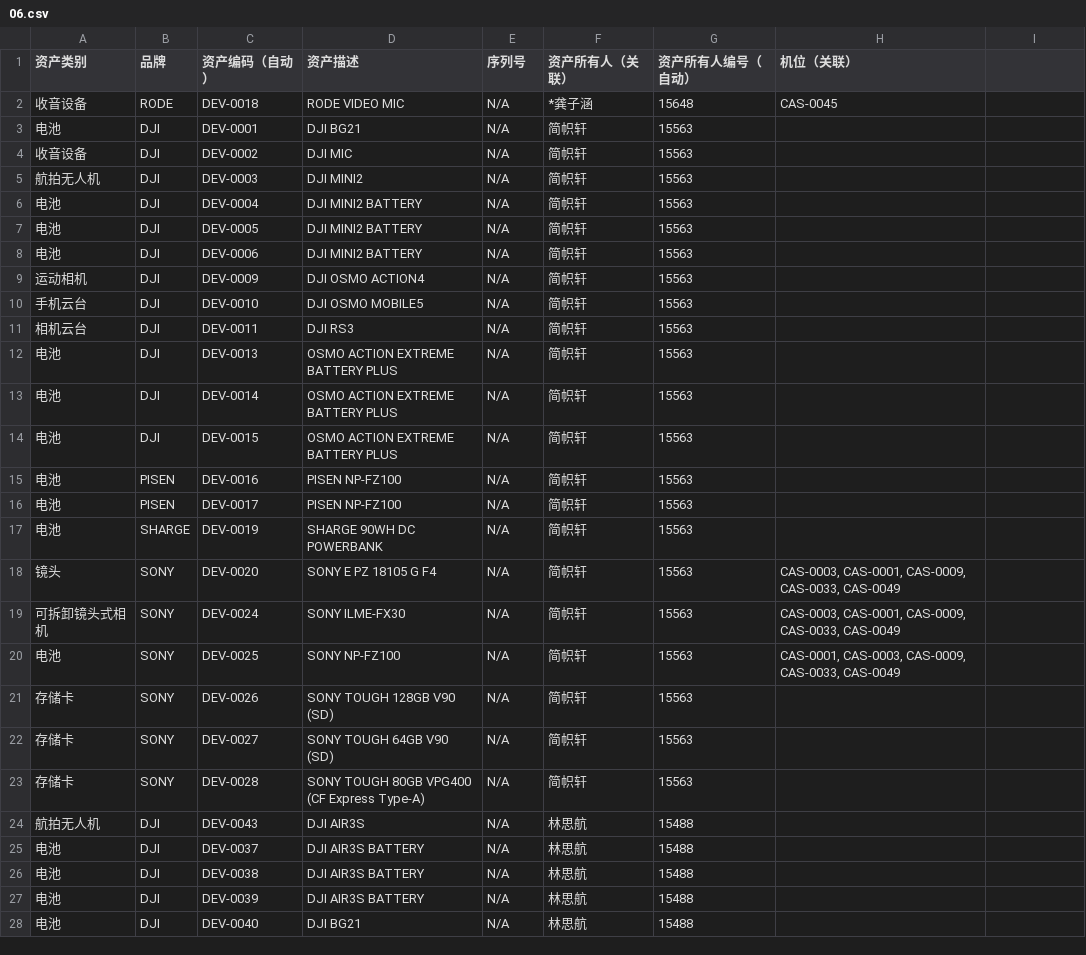
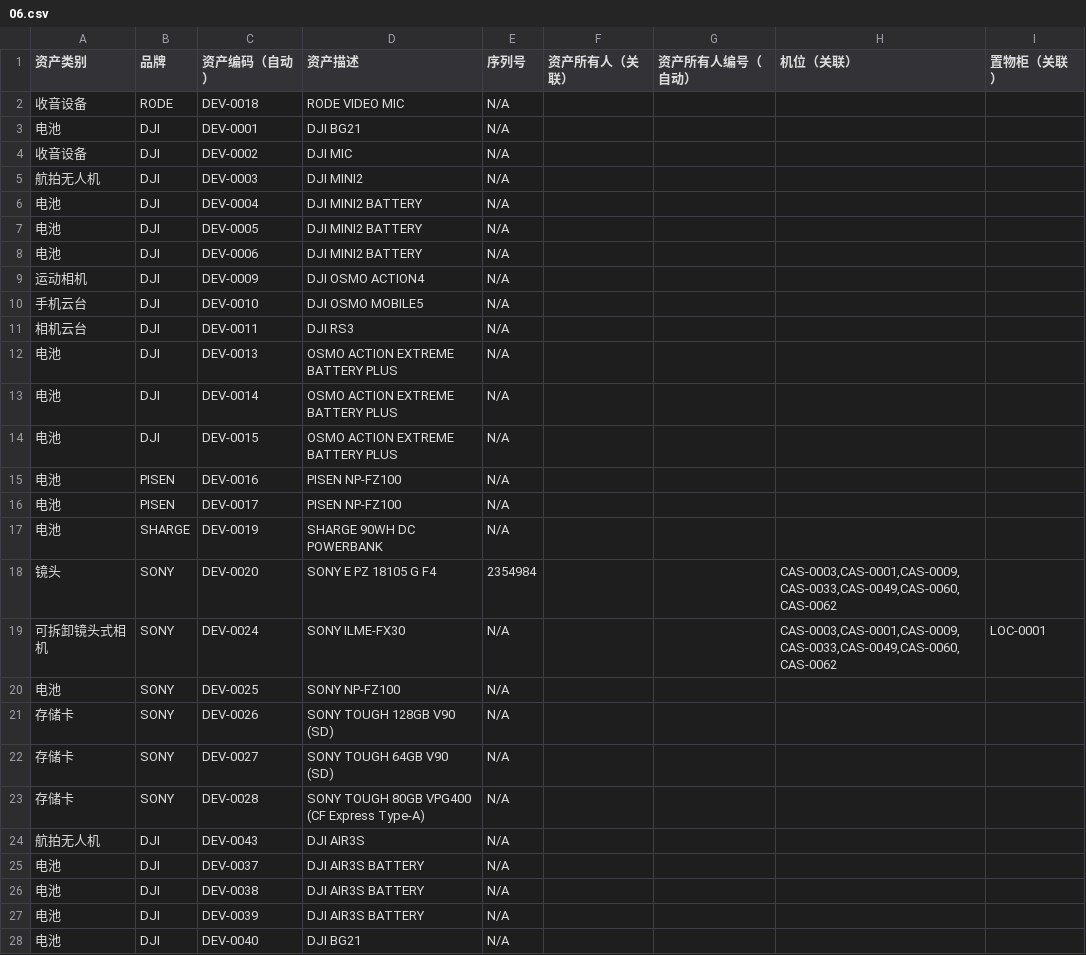
Before and after one commit to KCIS-KSVG/Data, a CSV file: progress/06.csv, drawn as a sheet; only a part is shown; the diff covers the shown part only.

```diff
--- a/progress/06.csv
+++ b/progress/06.csv
@@ -1,28 +1,28 @@
-资产类别,品牌,资产编码（自动）,资产描述,序列号,资产所有人（关联）,资产所有人编号（自动）,机位（关联）
-收音设备,RODE,DEV-0018,RODE VIDEO MIC,N/A,*龚子涵,15648,CAS-0045
-电池,DJI,DEV-0001,DJI BG21,N/A,简帜轩,15563,
-收音设备,DJI,DEV-0002,DJI MIC,N/A,简帜轩,15563,
-航拍无人机,DJI,DEV-0003,DJI MINI2,N/A,简帜轩,15563,
-电池,DJI,DEV-0004,DJI MINI2 BATTERY,N/A,简帜轩,15563,
-电池,DJI,DEV-0005,DJI MINI2 BATTERY,N/A,简帜轩,15563,
-电池,DJI,DEV-0006,DJI MINI2 BATTERY,N/A,简帜轩,15563,
-运动相机,DJI,DEV-0009,DJI OSMO ACTION4,N/A,简帜轩,15563,
-手机云台,DJI,DEV-0010,DJI OSMO MOBILE5,N/A,简帜轩,15563,
-相机云台,DJI,DEV-0011,DJI RS3,N/A,简帜轩,15563,
-电池,DJI,DEV-0013,OSMO ACTION EXTREME BATTERY PLUS,N/A,简帜轩,15563,
-电池,DJI,DEV-0014,OSMO ACTION EXTREME BATTERY PLUS,N/A,简帜轩,15563,
-电池,DJI,DEV-0015,OSMO ACTION EXTREME BATTERY PLUS,N/A,简帜轩,15563,
-电池,PISEN,DEV-0016,PISEN NP-FZ100,N/A,简帜轩,15563,
-电池,PISEN,DEV-0017,PISEN NP-FZ100,N/A,简帜轩,15563,
-电池,SHARGE,DEV-0019,SHARGE 90WH DC POWERBANK,N/A,简帜轩,15563,
-镜头,SONY,DEV-0020,SONY E PZ 18105 G F4,N/A,简帜轩,15563,"CAS-0003, CAS-0001, CAS-0009, CAS-0033, CAS-0049"
-可拆卸镜头式相机,SONY,DEV-0024,SONY ILME-FX30,N/A,简帜轩,15563,"CAS-0003, CAS-0001, CAS-0009, CAS-0033, CAS-0049"
-电池,SONY,DEV-0025,SONY NP-FZ100,N/A,简帜轩,15563,"CAS-0001, CAS-0003, CAS-0009, CAS-0033, CAS-0049"
-存储卡,SONY,DEV-0026,SONY TOUGH 128GB V90 (SD),N/A,简帜轩,15563,
-存储卡,SONY,DEV-0027,SONY TOUGH 64GB V90 (SD),N/A,简帜轩,15563,
-存储卡,SONY,DEV-0028,SONY TOUGH 80GB VPG400 (CF Express Type-A),N/A,简帜轩,15563,
-航拍无人机,DJI,DEV-0043,DJI AIR3S,N/A,林思航,15488,
-电池,DJI,DEV-0037,DJI AIR3S BATTERY,N/A,林思航,15488,
-电池,DJI,DEV-0038,DJI AIR3S BATTERY,N/A,林思航,15488,
-电池,DJI,DEV-0039,DJI AIR3S BATTERY,N/A,林思航,15488,
-电池,DJI,DEV-0040,DJI BG21,N/A,林思航,15488,
+资产类别,品牌,资产编码（自动）,资产描述,序列号,资产所有人（关联）,资产所有人编号（自动）,机位（关联）,置物柜（关联）
+收音设备,RODE,DEV-0018,RODE VIDEO MIC,N/A,,,,
+电池,DJI,DEV-0001,DJI BG21,N/A,,,,
+收音设备,DJI,DEV-0002,DJI MIC,N/A,,,,
+航拍无人机,DJI,DEV-0003,DJI MINI2,N/A,,,,
+电池,DJI,DEV-0004,DJI MINI2 BATTERY,N/A,,,,
+电池,DJI,DEV-0005,DJI MINI2 BATTERY,N/A,,,,
+电池,DJI,DEV-0006,DJI MINI2 BATTERY,N/A,,,,
+运动相机,DJI,DEV-0009,DJI OSMO ACTION4,N/A,,,,
+手机云台,DJI,DEV-0010,DJI OSMO MOBILE5,N/A,,,,
+相机云台,DJI,DEV-0011,DJI RS3,N/A,,,,
+电池,DJI,DEV-0013,OSMO ACTION EXTREME BATTERY PLUS,N/A,,,,
+电池,DJI,DEV-0014,OSMO ACTION EXTREME BATTERY PLUS,N/A,,,,
+电池,DJI,DEV-0015,OSMO ACTION EXTREME BATTERY PLUS,N/A,,,,
+电池,PISEN,DEV-0016,PISEN NP-FZ100,N/A,,,,
+电池,PISEN,DEV-0017,PISEN NP-FZ100,N/A,,,,
+电池,SHARGE,DEV-0019,SHARGE 90WH DC POWERBANK,N/A,,,,
+镜头,SONY,DEV-0020,SONY E PZ 18105 G F4,2354984,,,"CAS-0003,CAS-0001,CAS-0009,CAS-0033,CAS-0049,CAS-0060,CAS-0062",
+可拆卸镜头式相机,SONY,DEV-0024,SONY ILME-FX30,N/A,,,"CAS-0003,CAS-0001,CAS-0009,CAS-0033,CAS-0049,CAS-0060,CAS-0062",LOC-0001
+电池,SONY,DEV-0025,SONY NP-FZ100,N/A,,,,
+存储卡,SONY,DEV-0026,SONY TOUGH 128GB V90 (SD),N/A,,,,
+存储卡,SONY,DEV-0027,SONY TOUGH 64GB V90 (SD),N/A,,,,
+存储卡,SONY,DEV-0028,SONY TOUGH 80GB VPG400 (CF Express Type-A),N/A,,,,
+航拍无人机,DJI,DEV-0043,DJI AIR3S,N/A,,,,
+电池,DJI,DEV-0037,DJI AIR3S BATTERY,N/A,,,,
+电池,DJI,DEV-0038,DJI AIR3S BATTERY,N/A,,,,
+电池,DJI,DEV-0039,DJI AIR3S BATTERY,N/A,,,,
+电池,DJI,DEV-0040,DJI BG21,N/A,,,,
```
Also changed, not shown: 1 added row and 56 edited cells elsewhere in this file, progress/01.csv, progress/02.csv, 5 other files.
